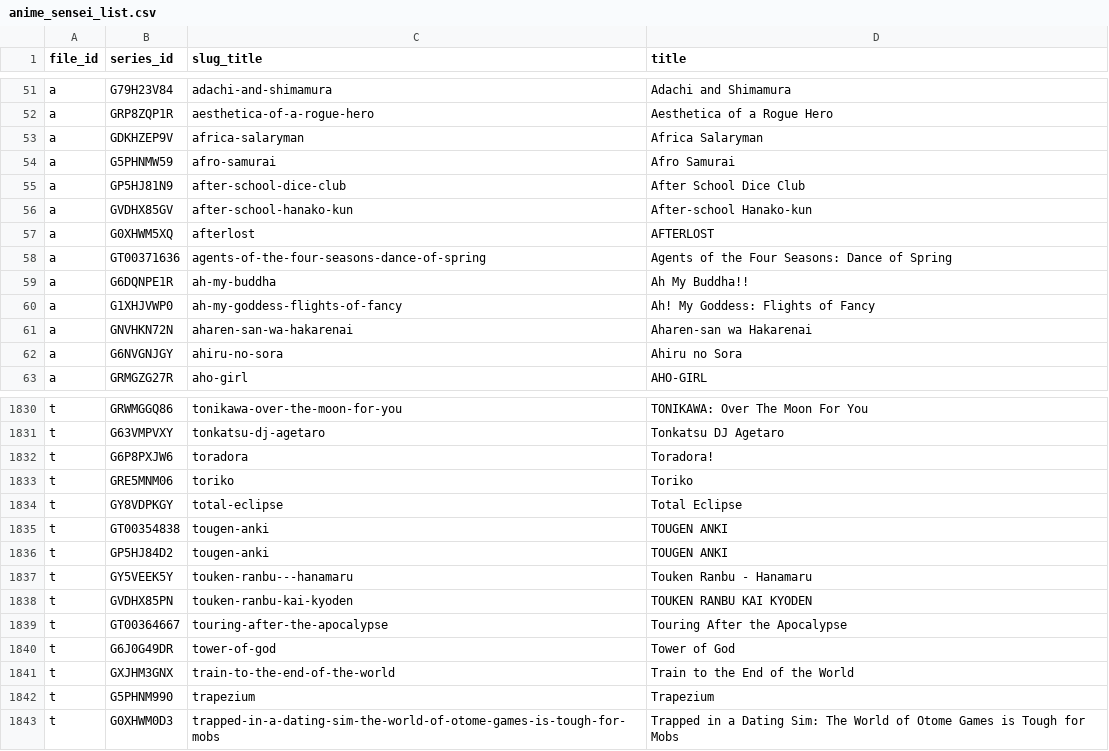
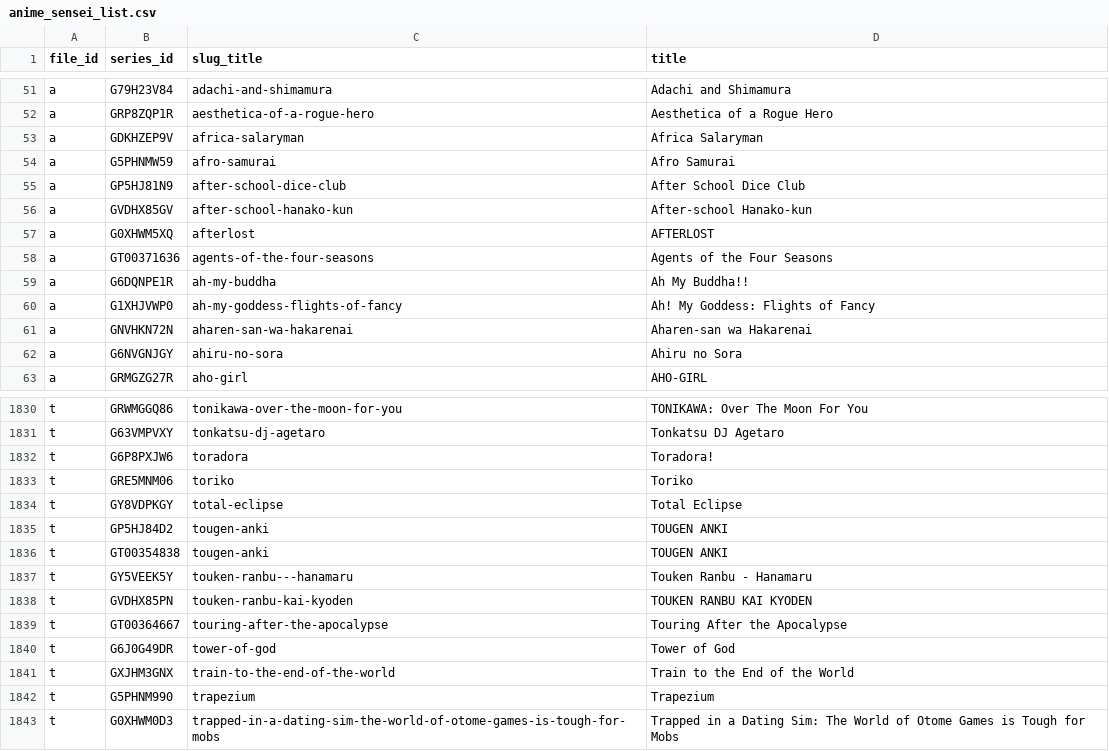
Before and after one commit to Schoperation/Tidbyt-Anime-Files, a CSV file: anime_sensei_list.csv, drawn as a sheet; only a part is shown, gaps mark what is left out.

```diff
--- a/anime_sensei_list.csv
+++ b/anime_sensei_list.csv
@@ -57,3 +57,3 @@ a|GVDHX85GV|after-school-hanako-kun|After-school Hanako-kun
 a|G0XHWM5XQ|afterlost|AFTERLOST
-a|GT00371636|agents-of-the-four-seasons-dance-of-spring|Agents of the Four Seasons: Dance of Spring
+a|GT00371636|agents-of-the-four-seasons|Agents of the Four Seasons
 a|G6DQNPE1R|ah-my-buddha|Ah My Buddha!!
@@ -1834,4 +1834,4 @@ t|GRE5MNM06|toriko|Toriko
 t|GY8VDPKGY|total-eclipse|Total Eclipse
-t|GT00354838|tougen-anki|TOUGEN ANKI
 t|GP5HJ84D2|tougen-anki|TOUGEN ANKI
+t|GT00354838|tougen-anki|TOUGEN ANKI
 t|GY5VEEK5Y|touken-ranbu---hanamaru|Touken Ranbu - Hanamaru
```
Also changed, not shown: 3 other files.
